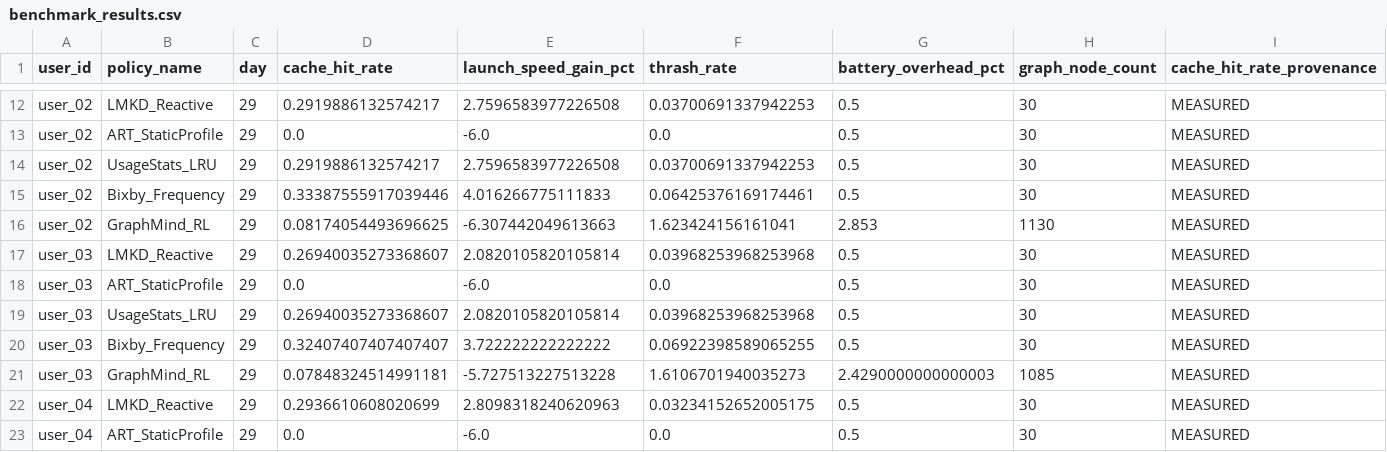
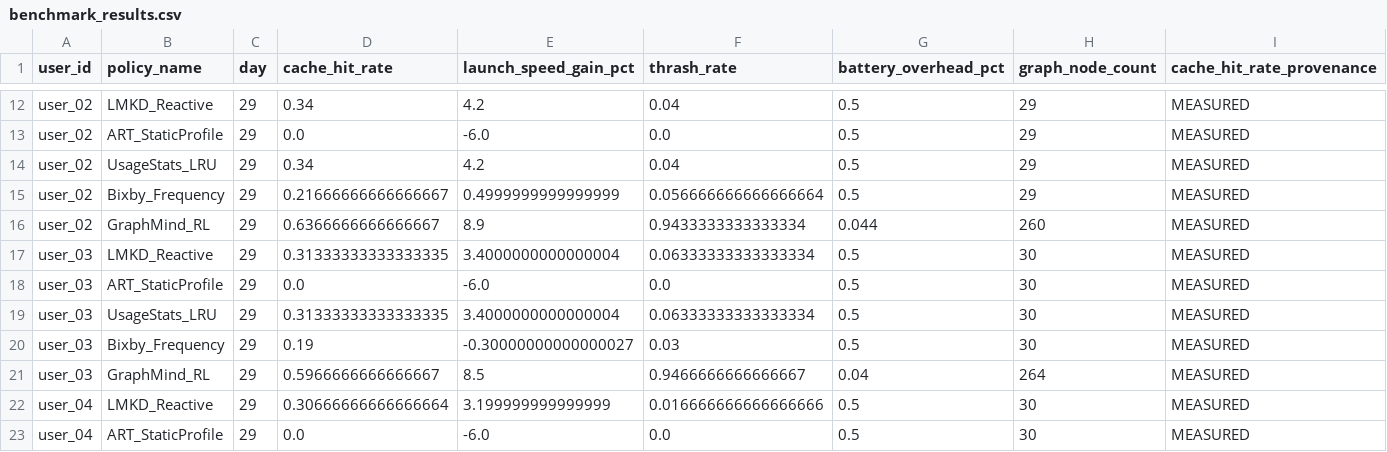
Before and after one commit to Jdepp007004/GraphMind, a CSV file: results/benchmark_results.csv, drawn as a sheet; only a part is shown, gaps mark what is left out; the diff covers the shown part only; the diff names each change by its address in the sheet, - before the commit and + after, or states it on an @@ line.

```diff
--- a/results/benchmark_results.csv
+++ b/results/benchmark_results.csv
-D12 (cache_hit_rate): 0.2919886132574217
+D12 (cache_hit_rate): 0.34
-E12 (launch_speed_gain_pct): 2.7596583977226508
+E12 (launch_speed_gain_pct): 4.2
-F12 (thrash_rate): 0.03700691337942253
+F12 (thrash_rate): 0.04
-H12:H15 (graph_node_count): 30
+H12:H15 (graph_node_count): 29
-D14 (cache_hit_rate): 0.2919886132574217
+D14 (cache_hit_rate): 0.34
-E14 (launch_speed_gain_pct): 2.7596583977226508
+E14 (launch_speed_gain_pct): 4.2
-F14 (thrash_rate): 0.03700691337942253
+F14 (thrash_rate): 0.04
-D15 (cache_hit_rate): 0.33387555917039446
+D15 (cache_hit_rate): 0.21666666666666667
-E15 (launch_speed_gain_pct): 4.016266775111833
+E15 (launch_speed_gain_pct): 0.4999999999999999
-F15 (thrash_rate): 0.06425376169174461
+F15 (thrash_rate): 0.056666666666666664
-D16 (cache_hit_rate): 0.08174054493696625
+D16 (cache_hit_rate): 0.6366666666666667
-E16 (launch_speed_gain_pct): -6.307442049613663
+E16 (launch_speed_gain_pct): 8.9
-F16 (thrash_rate): 1.623424156161041
+F16 (thrash_rate): 0.9433333333333334
-G16 (battery_overhead_pct): 2.853
+G16 (battery_overhead_pct): 0.044
-H16 (graph_node_count): 1130
+H16 (graph_node_count): 260
-D17 (cache_hit_rate): 0.26940035273368607
+D17 (cache_hit_rate): 0.31333333333333335
-E17 (launch_speed_gain_pct): 2.0820105820105814
+E17 (launch_speed_gain_pct): 3.4000000000000004
-F17 (thrash_rate): 0.03968253968253968
+F17 (thrash_rate): 0.06333333333333334
-D19 (cache_hit_rate): 0.26940035273368607
+D19 (cache_hit_rate): 0.31333333333333335
-E19 (launch_speed_gain_pct): 2.0820105820105814
+E19 (launch_speed_gain_pct): 3.4000000000000004
-F19 (thrash_rate): 0.03968253968253968
+F19 (thrash_rate): 0.06333333333333334
-D20 (cache_hit_rate): 0.32407407407407407
+D20 (cache_hit_rate): 0.19
-E20 (launch_speed_gain_pct): 3.722222222222222
+E20 (launch_speed_gain_pct): -0.30000000000000027
-F20 (thrash_rate): 0.06922398589065255
+F20 (thrash_rate): 0.03
-D21 (cache_hit_rate): 0.07848324514991181
+D21 (cache_hit_rate): 0.5966666666666667
-E21 (launch_speed_gain_pct): -5.727513227513228
+E21 (launch_speed_gain_pct): 8.5
-F21 (thrash_rate): 1.6106701940035273
+F21 (thrash_rate): 0.9466666666666667
-G21 (battery_overhead_pct): 2.4290000000000003
+G21 (battery_overhead_pct): 0.04
-H21 (graph_node_count): 1085
+H21 (graph_node_count): 264
-D22 (cache_hit_rate): 0.2936610608020699
+D22 (cache_hit_rate): 0.30666666666666664
-E22 (launch_speed_gain_pct): 2.8098318240620963
+E22 (launch_speed_gain_pct): 3.199999999999999
-F22 (thrash_rate): 0.03234152652005175
+F22 (thrash_rate): 0.016666666666666666
```
Also changed, not shown: 113 edited cells elsewhere in this file, 18 other files.
